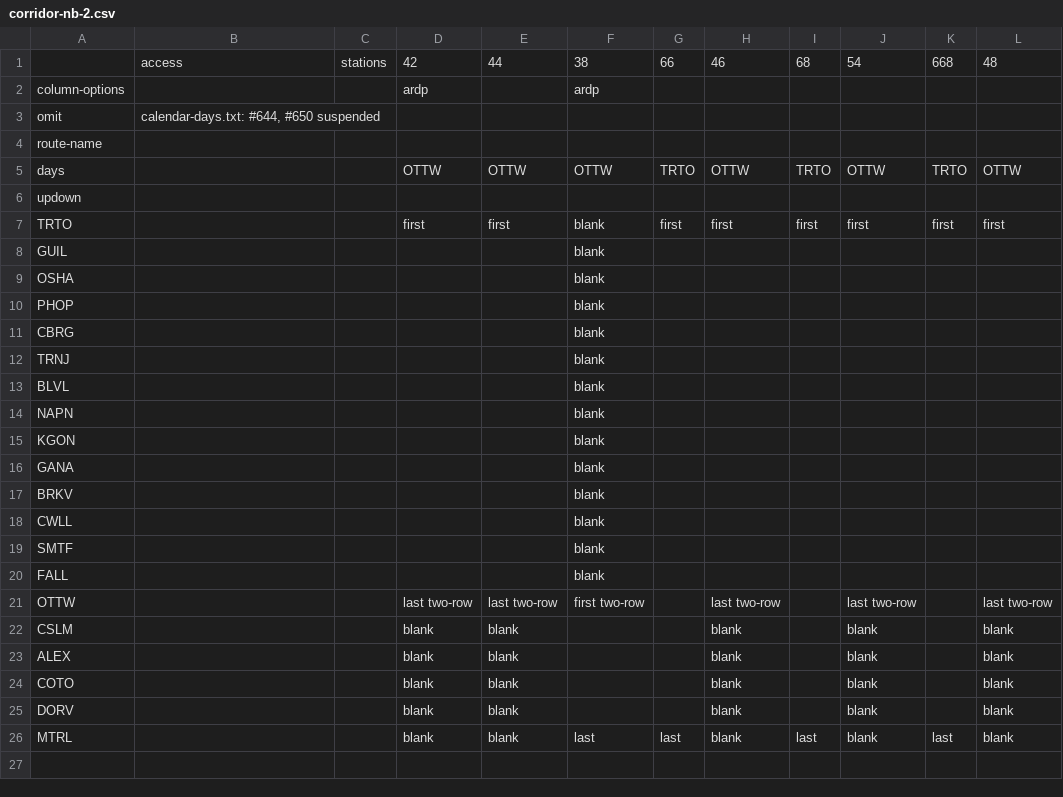
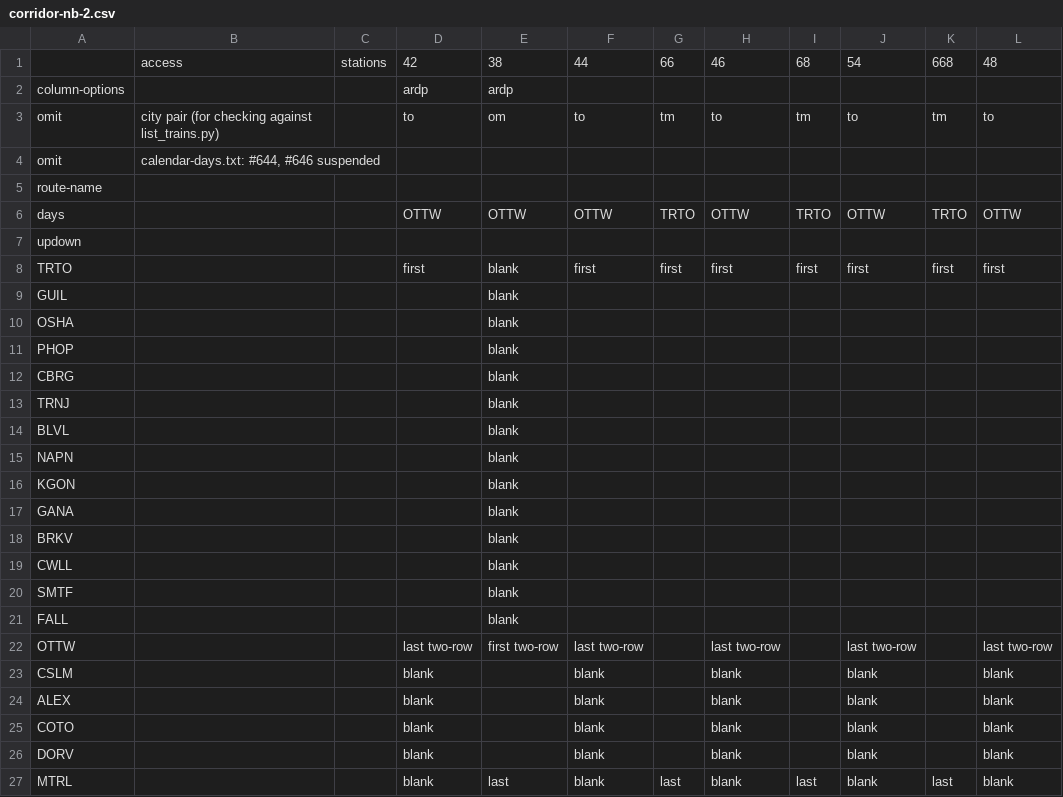
Before and after one commit to neroden/timetable_kit, a CSV file: timetable_kit/specs_via/corridor-nb-2.csv, drawn as a sheet.

```diff
--- a/timetable_kit/specs_via/corridor-nb-2.csv
+++ b/timetable_kit/specs_via/corridor-nb-2.csv
@@ -1,4 +1,5 @@
-,access,stations,42,44,38,66,46,68,54,668,48
-column-options,,,ardp,,ardp,,,,,,
-omit,"calendar-days.txt: #644, #650 suspended",,,,,,,,,,
+,access,stations,42,38,44,66,46,68,54,668,48
+column-options,,,ardp,ardp,,,,,,,
+omit,city pair (for checking against list_trains.py),,to,om,to,tm,to,tm,to,tm,to
+omit,"calendar-days.txt: #644, #646 suspended",,,,,,,,,,
 route-name,,,,,,,,,,,
@@ -6,21 +7,21 @@ days,,,OTTW,OTTW,OTTW,TRTO,OTTW,TRTO,OTTW,TRTO,OTTW
 updown,,,,,,,,,,,
-TRTO,,,first,first,blank,first,first,first,first,first,first
-GUIL,,,,,blank,,,,,,
-OSHA,,,,,blank,,,,,,
-PHOP,,,,,blank,,,,,,
-CBRG,,,,,blank,,,,,,
-TRNJ,,,,,blank,,,,,,
-BLVL,,,,,blank,,,,,,
-NAPN,,,,,blank,,,,,,
-KGON,,,,,blank,,,,,,
-GANA,,,,,blank,,,,,,
-BRKV,,,,,blank,,,,,,
-CWLL,,,,,blank,,,,,,
-SMTF,,,,,blank,,,,,,
-FALL,,,,,blank,,,,,,
-OTTW,,,last two-row,last two-row,first two-row,,last two-row,,last two-row,,last two-row
-CSLM,,,blank,blank,,,blank,,blank,,blank
-ALEX,,,blank,blank,,,blank,,blank,,blank
-COTO,,,blank,blank,,,blank,,blank,,blank
-DORV,,,blank,blank,,,blank,,blank,,blank
-MTRL,,,blank,blank,last,last,blank,last,blank,last,blank
+TRTO,,,first,blank,first,first,first,first,first,first,first
+GUIL,,,,blank,,,,,,,
+OSHA,,,,blank,,,,,,,
+PHOP,,,,blank,,,,,,,
+CBRG,,,,blank,,,,,,,
+TRNJ,,,,blank,,,,,,,
+BLVL,,,,blank,,,,,,,
+NAPN,,,,blank,,,,,,,
+KGON,,,,blank,,,,,,,
+GANA,,,,blank,,,,,,,
+BRKV,,,,blank,,,,,,,
+CWLL,,,,blank,,,,,,,
+SMTF,,,,blank,,,,,,,
+FALL,,,,blank,,,,,,,
+OTTW,,,last two-row,first two-row,last two-row,,last two-row,,last two-row,,last two-row
+CSLM,,,blank,,blank,,blank,,blank,,blank
+ALEX,,,blank,,blank,,blank,,blank,,blank
+COTO,,,blank,,blank,,blank,,blank,,blank
+DORV,,,blank,,blank,,blank,,blank,,blank
+MTRL,,,blank,last,blank,last,blank,last,blank,last,blank
```
Also changed, not shown: timetable_kit/specs_via/corridor-nb-1.csv, timetable_kit/specs_via/corridor-sb-1.csv, 3 other files.
